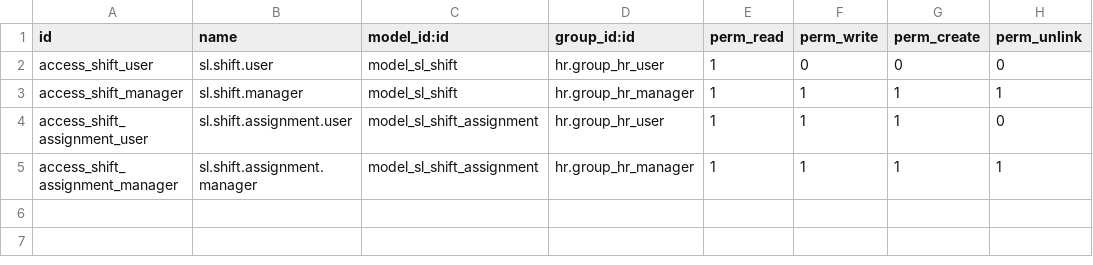
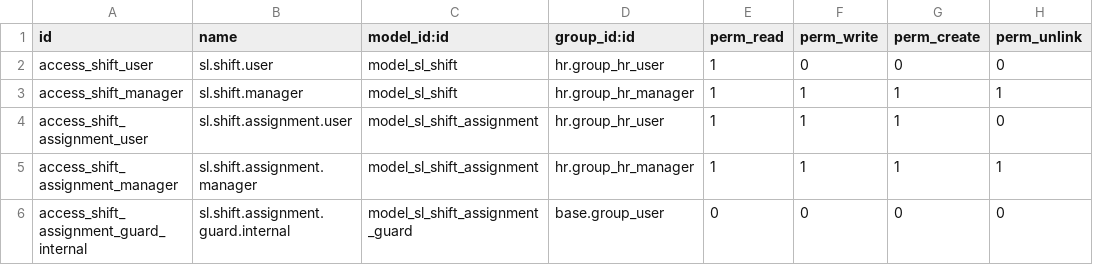
Before and after one commit to SamirLadoui/free-odooapps, a CSV file: sl_employee_shift/security/ir.model.access.csv, drawn as a sheet.

Commit message:
[ADD] sl_employee_shift: add shift attendance and work entry integrations

```diff
--- a/sl_employee_shift/security/ir.model.access.csv
+++ b/sl_employee_shift/security/ir.model.access.csv
@@ -5 +5,2 @@ access_shift_assignment_user,sl.shift.assignment.user,model_sl_shift_assignment,
 access_shift_assignment_manager,sl.shift.assignment.manager,model_sl_shift_assignment,hr.group_hr_manager,1,1,1,1
+access_shift_assignment_guard_internal,sl.shift.assignment.guard.internal,model_sl_shift_assignment_guard,base.group_user,0,0,0,0
```
Also changed, not shown: 32 other files.
